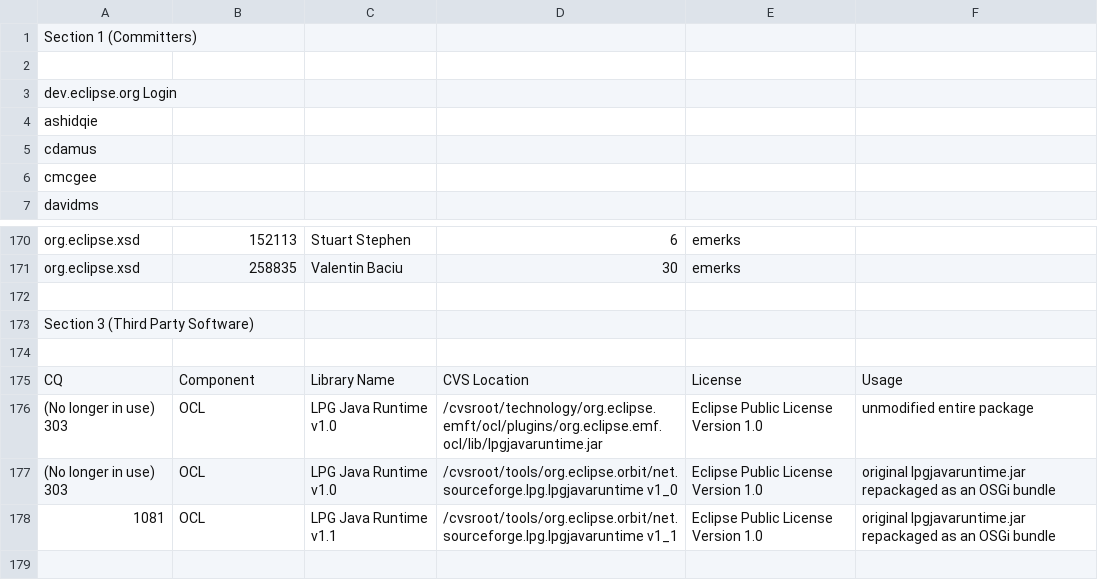
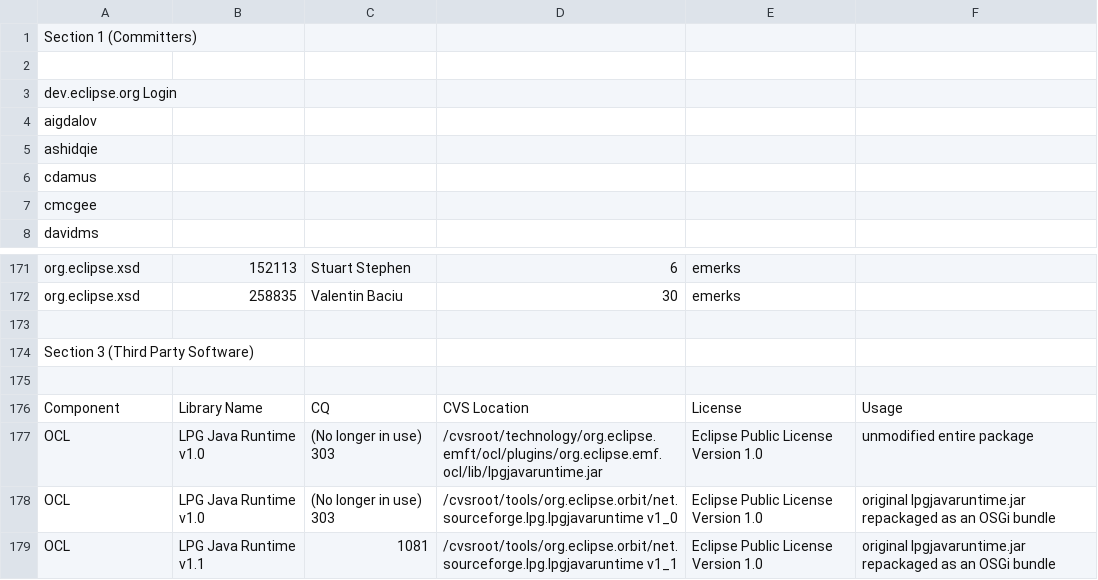
Before and after one commit to eclipse-ocl/ocl-website, a CSV file: eclipse-project-ip-log.csv, drawn as a sheet; only a part is shown, gaps mark what is left out.

Commit message:
*** empty log message ***

```diff
--- a/eclipse-project-ip-log.csv
+++ b/eclipse-project-ip-log.csv
@@ -3,2 +3,3 @@ Section 1 (Committers),,,,
 dev.eclipse.org Login,,,,
+aigdalov,,,,
 ashidqie,,,,
@@ -174,5 +175,5 @@ Section 3 (Third Party Software),,,,
 
-CQ,Component,Library Name,CVS Location,License,Usage,
-(No longer in use) 303,OCL,LPG Java Runtime v1.0,/cvsroot/technology/org.eclipse.emft/ocl/plugins/org.eclipse.emf.ocl/lib/lpgjavaruntime.jar,Eclipse Public License Version 1.0,unmodified entire package
-(No longer in use) 303,OCL,LPG Java Runtime v1.0,/cvsroot/tools/org.eclipse.orbit/net.sourceforge.lpg.lpgjavaruntime v1_0,Eclipse Public License Version 1.0,original lpgjavaruntime.jar repackaged as an OSGi bundle
-1081,OCL,LPG Java Runtime v1.1,/cvsroot/tools/org.eclipse.orbit/net.sourceforge.lpg.lpgjavaruntime v1_1,Eclipse Public License Version 1.0,original lpgjavaruntime.jar repackaged as an OSGi bundle
+Component,Library Name,CQ,CVS Location,License,Usage,
+OCL,LPG Java Runtime v1.0,(No longer in use) 303,/cvsroot/technology/org.eclipse.emft/ocl/plugins/org.eclipse.emf.ocl/lib/lpgjavaruntime.jar,Eclipse Public License Version 1.0,unmodified entire package
+OCL,LPG Java Runtime v1.0,(No longer in use) 303,/cvsroot/tools/org.eclipse.orbit/net.sourceforge.lpg.lpgjavaruntime v1_0,Eclipse Public License Version 1.0,original lpgjavaruntime.jar repackaged as an OSGi bundle
+OCL,LPG Java Runtime v1.1,1081,/cvsroot/tools/org.eclipse.orbit/net.sourceforge.lpg.lpgjavaruntime v1_1,Eclipse Public License Version 1.0,original lpgjavaruntime.jar repackaged as an OSGi bundle
```
